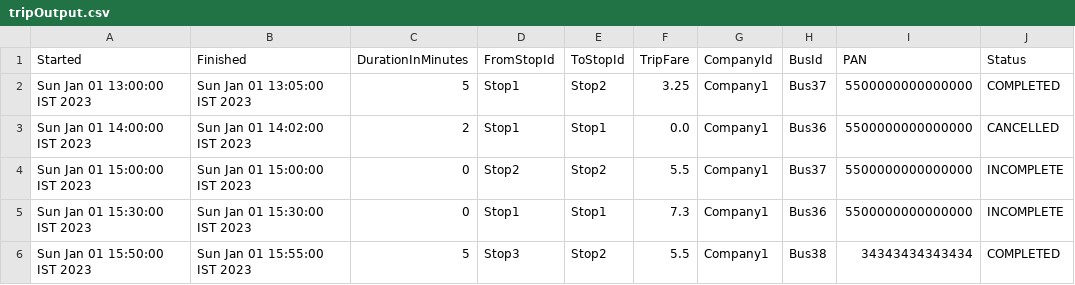
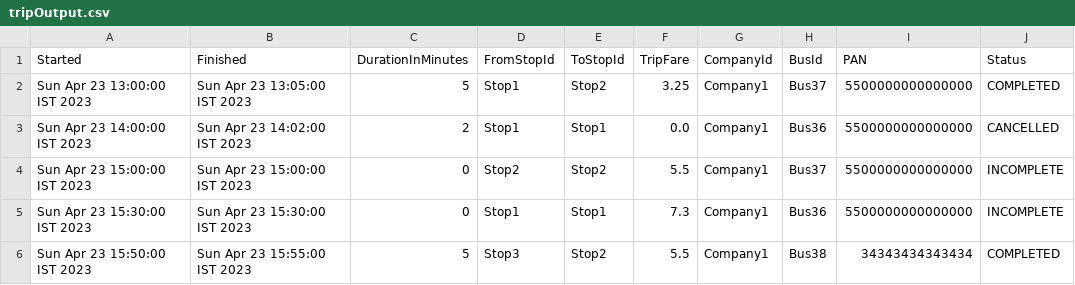
Before and after one commit to SindhuGanapathi/MykiFareCalculator, a CSV file: src/main/resources/tripOutput.csv, drawn as a sheet.

```diff
--- a/src/main/resources/tripOutput.csv
+++ b/src/main/resources/tripOutput.csv
@@ -1,6 +1,6 @@
 Started,Finished,DurationInMinutes,FromStopId,ToStopId,TripFare,CompanyId,BusId,PAN,Status
-Sun Jan 01 13:00:00 IST 2023,Sun Jan 01 13:05:00 IST 2023,5,Stop1,Stop2,3.25,Company1,Bus37,5500000000000000,COMPLETED
-Sun Jan 01 14:00:00 IST 2023,Sun Jan 01 14:02:00 IST 2023,2,Stop1,Stop1,0.0,Company1,Bus36,5500000000000000,CANCELLED
-Sun Jan 01 15:00:00 IST 2023,Sun Jan 01 15:00:00 IST 2023,0,Stop2,Stop2,5.5,Company1,Bus37,5500000000000000,INCOMPLETE
-Sun Jan 01 15:30:00 IST 2023,Sun Jan 01 15:30:00 IST 2023,0,Stop1,Stop1,7.3,Company1,Bus36,5500000000000000,INCOMPLETE
-Sun Jan 01 15:50:00 IST 2023,Sun Jan 01 15:55:00 IST 2023,5,Stop3,Stop2,5.5,Company1,Bus38,34343434343434,COMPLETED
+Sun Apr 23 13:00:00 IST 2023,Sun Apr 23 13:05:00 IST 2023,5,Stop1,Stop2,3.25,Company1,Bus37,5500000000000000,COMPLETED
+Sun Apr 23 14:00:00 IST 2023,Sun Apr 23 14:02:00 IST 2023,2,Stop1,Stop1,0.0,Company1,Bus36,5500000000000000,CANCELLED
+Sun Apr 23 15:00:00 IST 2023,Sun Apr 23 15:00:00 IST 2023,0,Stop2,Stop2,5.5,Company1,Bus37,5500000000000000,INCOMPLETE
+Sun Apr 23 15:30:00 IST 2023,Sun Apr 23 15:30:00 IST 2023,0,Stop1,Stop1,7.3,Company1,Bus36,5500000000000000,INCOMPLETE
+Sun Apr 23 15:50:00 IST 2023,Sun Apr 23 15:55:00 IST 2023,5,Stop3,Stop2,5.5,Company1,Bus38,34343434343434,COMPLETED
```
Also changed, not shown: 1 other file.
